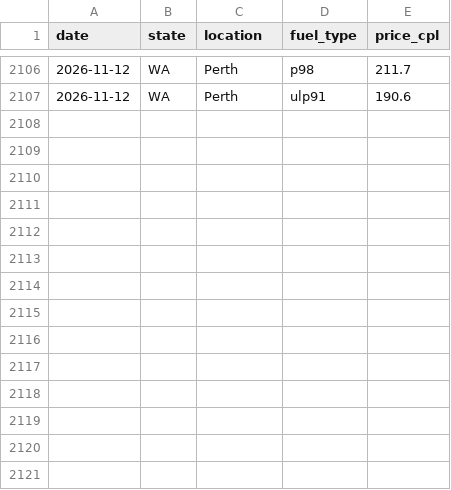
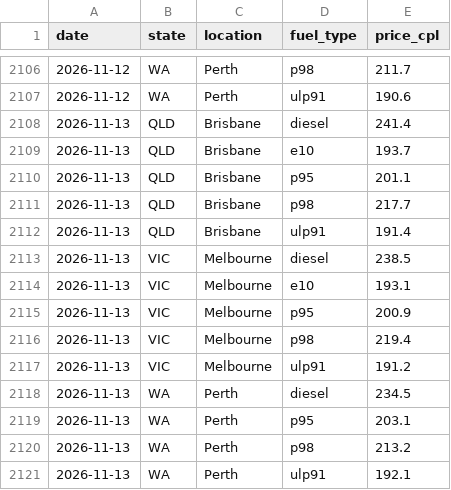
Before and after one commit to nwbort/tgp-atlas, a CSV file: tgp_data.csv, drawn as a sheet; only a part is shown, gaps mark what is left out.

```diff
--- a/tgp_data.csv
+++ b/tgp_data.csv
@@ -2107 +2107,15 @@ date,state,location,fuel_type,price_cpl
 2026-11-12,WA,Perth,ulp91,190.6
+2026-11-13,QLD,Brisbane,diesel,241.4
+2026-11-13,QLD,Brisbane,e10,193.7
+2026-11-13,QLD,Brisbane,p95,201.1
+2026-11-13,QLD,Brisbane,p98,217.7
+2026-11-13,QLD,Brisbane,ulp91,191.4
+2026-11-13,VIC,Melbourne,diesel,238.5
+2026-11-13,VIC,Melbourne,e10,193.1
+2026-11-13,VIC,Melbourne,p95,200.9
+2026-11-13,VIC,Melbourne,p98,219.4
+2026-11-13,VIC,Melbourne,ulp91,191.2
+2026-11-13,WA,Perth,diesel,234.5
+2026-11-13,WA,Perth,p95,203.1
+2026-11-13,WA,Perth,p98,213.2
+2026-11-13,WA,Perth,ulp91,192.1
```
Also changed, not shown: tgp-atlas-current.csv, tgp-atlas-history.csv, 1 other file.
